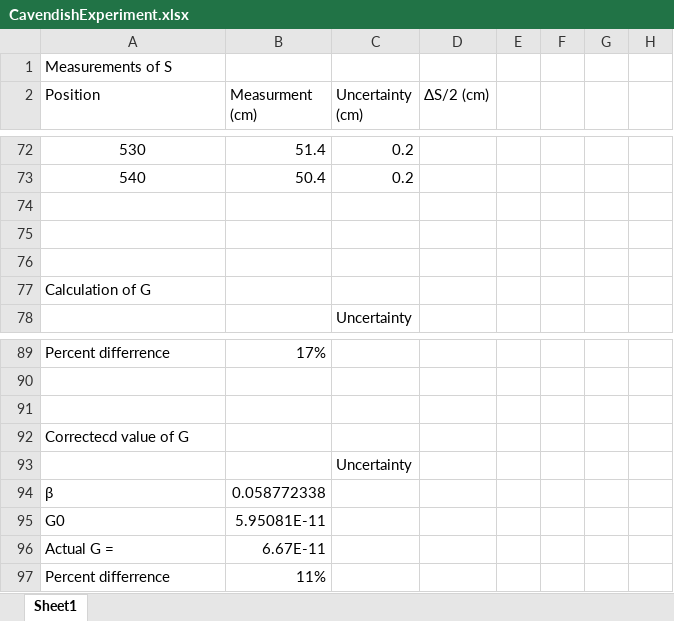
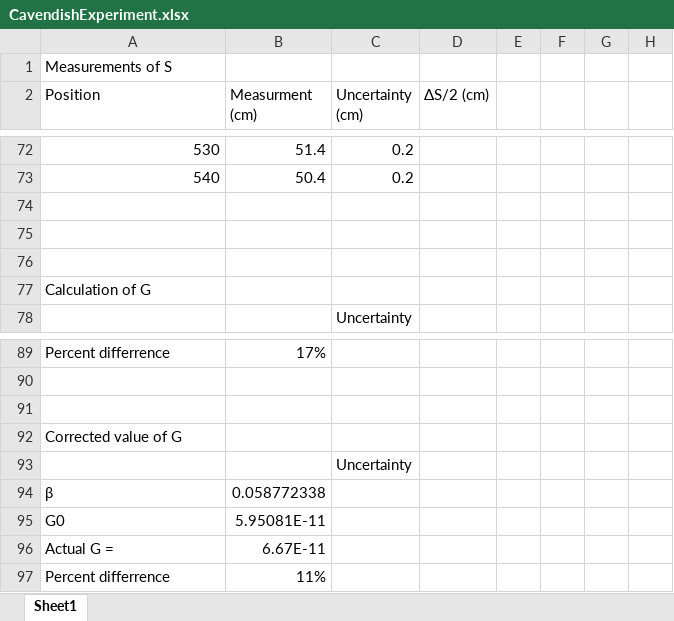
Before and after one commit to shadopawn/CavendishExperiment, an Excel workbook: CavendishExperiment.xlsx, sheet Sheet1, drawn as a sheet; only a part is shown, gaps mark what is left out; values as stored, in another font and other column widths than the file's, no borders; charts and pictures not drawn; the diff covers the shown part only; the diff names each change by its address in the sheet, - before the commit and + after, or states it on an @@ line.

```diff
--- a/CavendishExperiment.xlsx (sheet Sheet1)
+++ b/CavendishExperiment.xlsx (sheet Sheet1)
-A72:A73 alignment: center
+A72:A73 alignment: right
-A92 (Position): Correctecd value of G
+A92 (Position): Corrected value of G
```
Also changed, not shown: cell formats elsewhere in this sheet.
